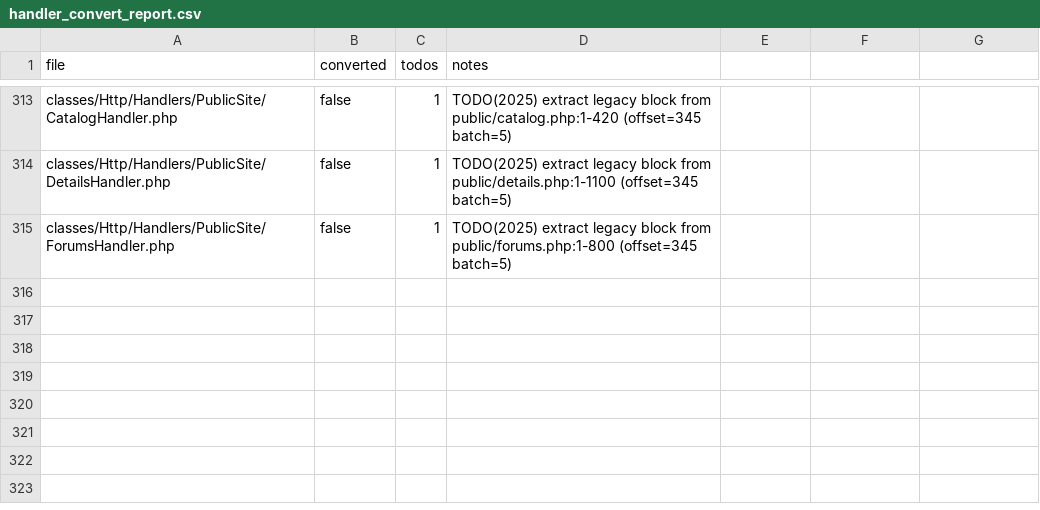
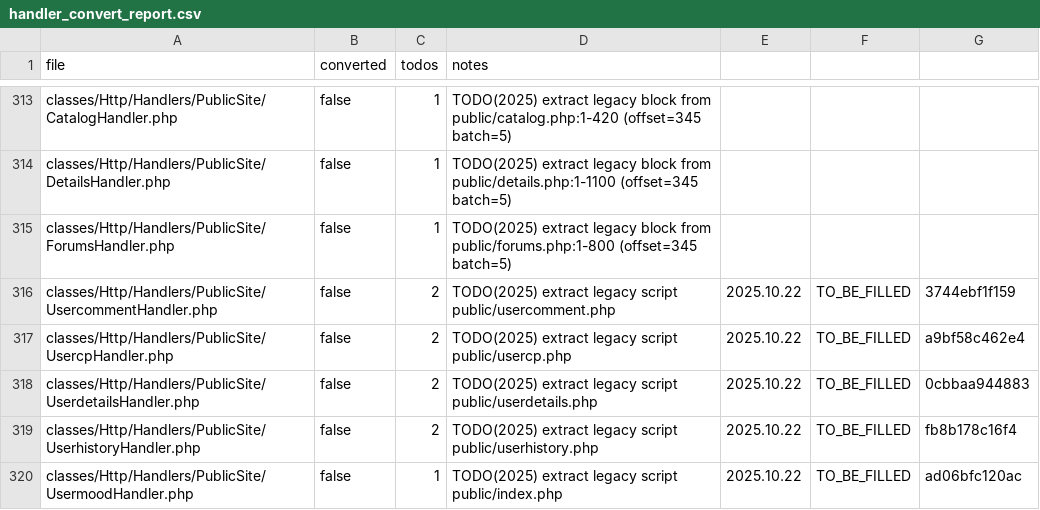
Before and after one commit to trackerone/Pu-239, a CSV file: tools/handler_convert_report.csv, drawn as a sheet; only a part is shown, gaps mark what is left out.

Commit message:
feat(handler-convert): convert legacy stubs to handlers (batch=307..311; rules=2025.10.22)

```diff
--- a/tools/handler_convert_report.csv
+++ b/tools/handler_convert_report.csv
@@ -315 +315,6 @@ classes/Http/Handlers/PublicSite/DetailsHandler.php,false,1,TODO(2025) extract l
 classes/Http/Handlers/PublicSite/ForumsHandler.php,false,1,TODO(2025) extract legacy block from public/forums.php:1-800 (offset=345 batch=5)
+classes/Http/Handlers/PublicSite/UsercommentHandler.php,false,2,TODO(2025) extract legacy script public/usercomment.php,2025.10.22,TO_BE_FILLED,3744ebf1f159
+classes/Http/Handlers/PublicSite/UsercpHandler.php,false,2,TODO(2025) extract legacy script public/usercp.php,2025.10.22,TO_BE_FILLED,a9bf58c462e4
+classes/Http/Handlers/PublicSite/UserdetailsHandler.php,false,2,TODO(2025) extract legacy script public/userdetails.php,2025.10.22,TO_BE_FILLED,0cbbaa944883
+classes/Http/Handlers/PublicSite/UserhistoryHandler.php,false,2,TODO(2025) extract legacy script public/userhistory.php,2025.10.22,TO_BE_FILLED,fb8b178c16f4
+classes/Http/Handlers/PublicSite/UsermoodHandler.php,false,1,TODO(2025) extract legacy script public/index.php,2025.10.22,TO_BE_FILLED,ad06bfc120ac
```
Also changed, not shown: 6 other files.
